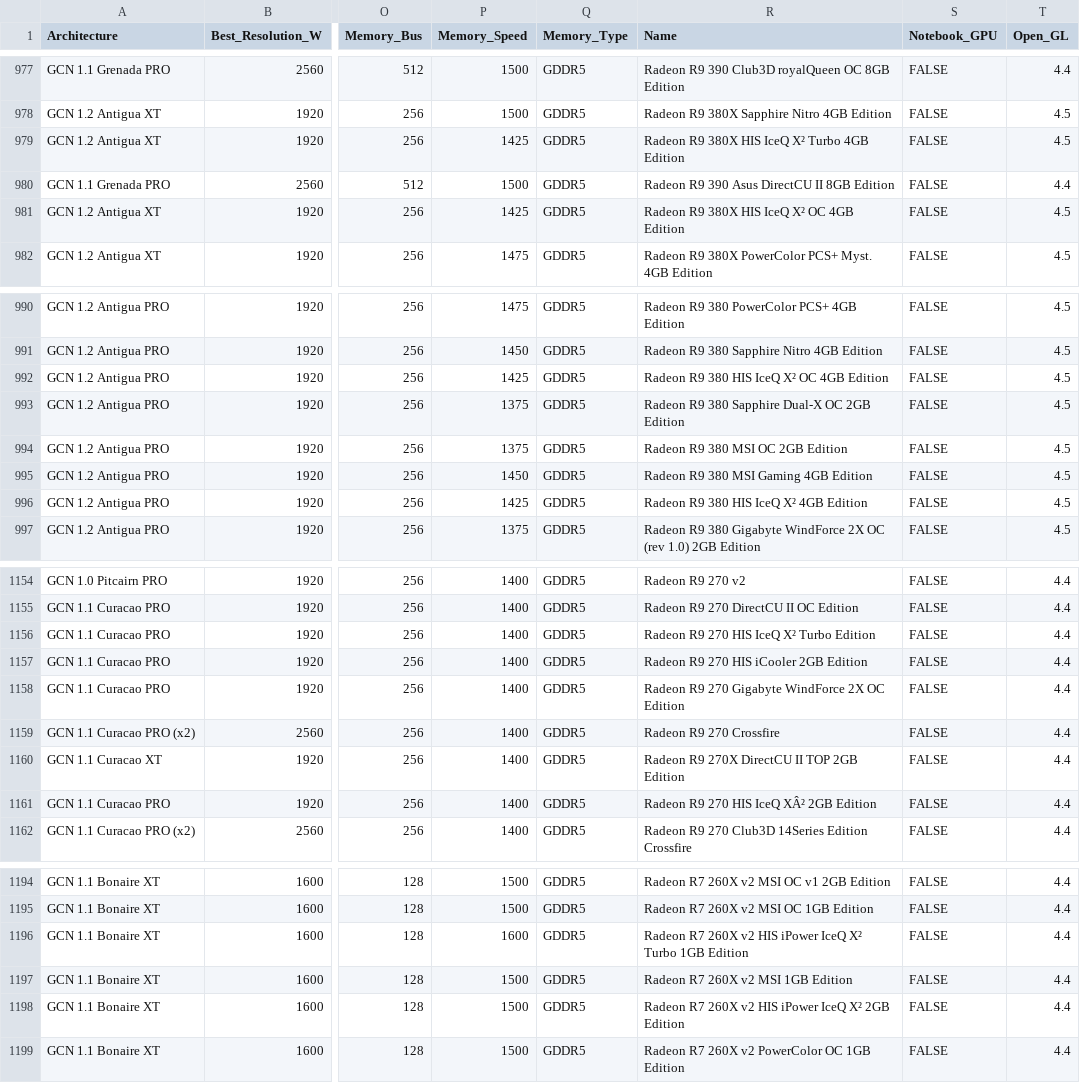
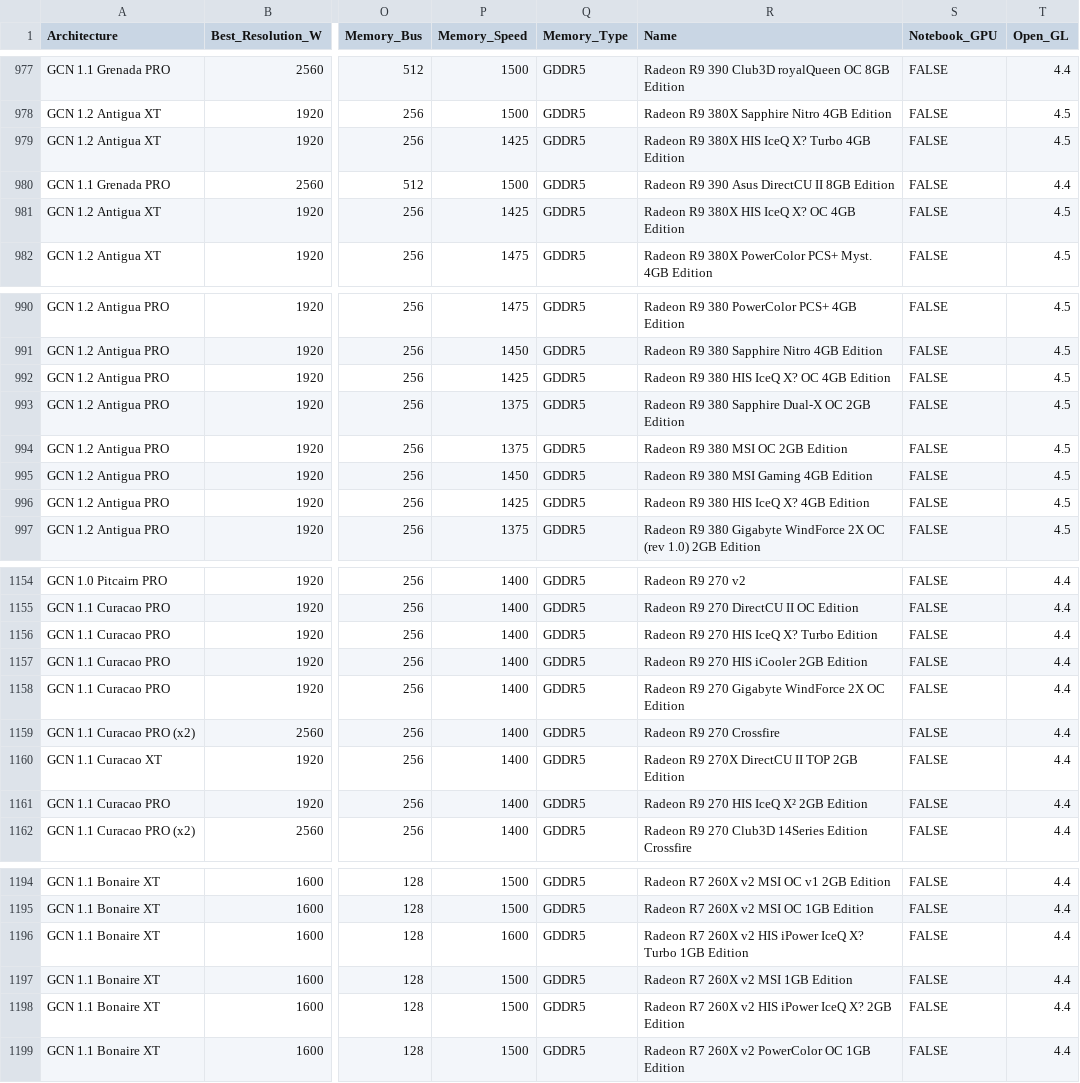
Before and after one commit to julisahun/MD-FIB, a CSV file: practica1/data/preprocessed_GPUs.csv, drawn as a sheet; only a part is shown, gaps mark what is left out; the diff covers the shown part only; the diff names each change by its address in the sheet, - before the commit and + after, or states it on an @@ line.

```diff
--- a/practica1/data/preprocessed_GPUs.csv
+++ b/practica1/data/preprocessed_GPUs.csv
-R979 (Name): Radeon R9 380X HIS IceQ X² Turbo 4GB Edition
+R979 (Name): Radeon R9 380X HIS IceQ X? Turbo 4GB Edition
-R981 (Name): Radeon R9 380X HIS IceQ X² OC 4GB Edition
+R981 (Name): Radeon R9 380X HIS IceQ X? OC 4GB Edition
-R992 (Name): Radeon R9 380 HIS IceQ X² OC 4GB Edition
+R992 (Name): Radeon R9 380 HIS IceQ X? OC 4GB Edition
-R996 (Name): Radeon R9 380 HIS IceQ X² 4GB Edition
+R996 (Name): Radeon R9 380 HIS IceQ X? 4GB Edition
-R1156 (Name): Radeon R9 270 HIS IceQ X² Turbo Edition
+R1156 (Name): Radeon R9 270 HIS IceQ X? Turbo Edition
-R1161 (Name): Radeon R9 270 HIS IceQ XÂ² 2GB Edition
+R1161 (Name): Radeon R9 270 HIS IceQ X² 2GB Edition
-R1196 (Name): …iPower IceQ X² Turbo 1GB…
+R1196 (Name): …iPower IceQ X? Turbo 1GB…
-R1198 (Name): …iPower IceQ X² 2GB Edition
+R1198 (Name): …iPower IceQ X? 2GB Edition
```
Also changed, not shown: 10 edited cells elsewhere in this file, 1 other file.
